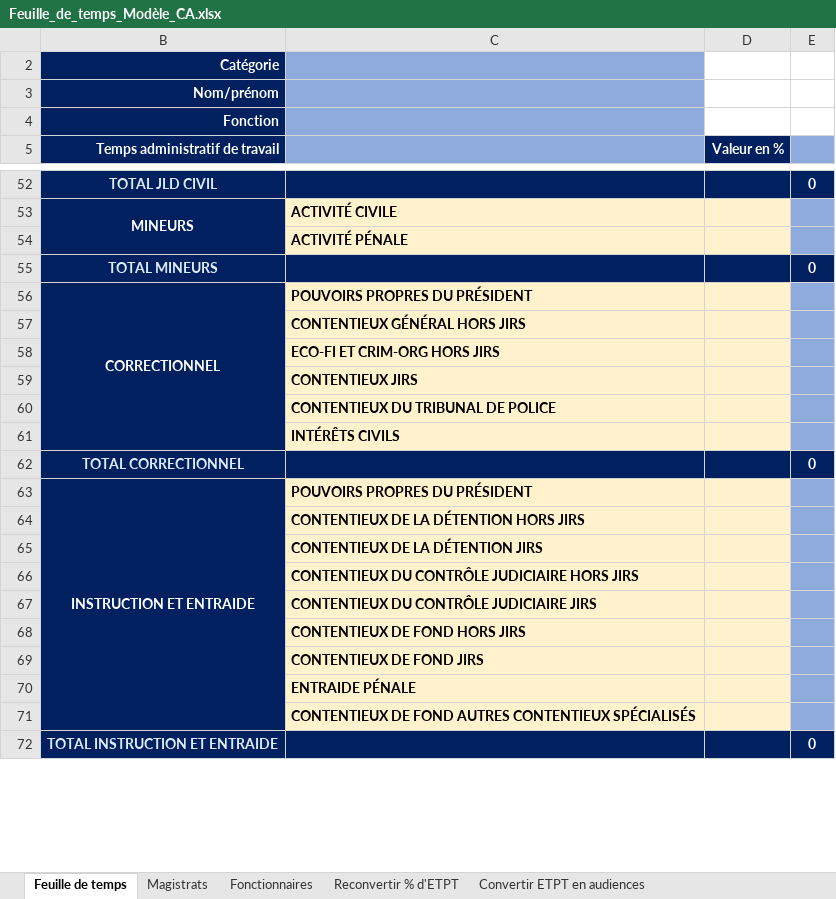
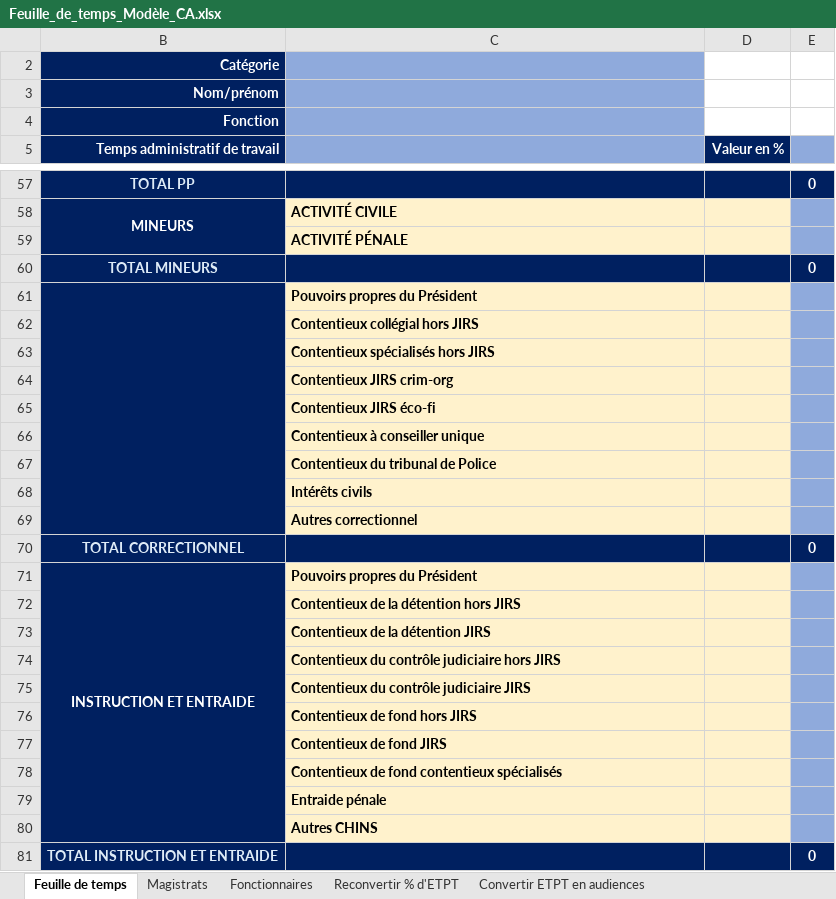
Before and after one commit to betagouv/a-just, an Excel workbook: front/src/assets/Feuille_de_temps_Modèle_CA.xlsx, sheet Feuille de temps, drawn as a sheet; only a part is shown, gaps mark what is left out; values as stored, in another font and other column widths than the file's, no borders; conditional formats not drawn; removed rows and columns are numbered as before the commit, all else as after; the diff covers the shown part only; the diff names each change by its address in the sheet, - before the commit and + after, or states it on an @@ line.

```diff
--- a/front/src/assets/Feuille_de_temps_Modèle_CA.xlsx (sheet Feuille de temps)
+++ b/front/src/assets/Feuille_de_temps_Modèle_CA.xlsx (sheet Feuille de temps)
-B57 (Temps administratif de travail): TOTAL JLD CIVIL
+B57 (Temps administratif de travail): TOTAL PP
-row 56: CORRECTIONNEL | POUVOIRS PROPRES DU PRÉSIDENT
+B61:B69 merged
-C61: CONTENTIEUX GÉNÉRAL HORS JIRS
+C61: Pouvoirs propres du Président
-C62: ECO-FI ET CRIM-ORG HORS JIRS
+C62: Contentieux collégial hors JIRS
-C63: CONTENTIEUX JIRS
+C63: Contentieux spécialisés hors JIRS
-B64:B65 fill: none
+B64:B65 fill: #002060
-C64: CONTENTIEUX DU TRIBUNAL DE POLICE
+C64: Contentieux JIRS crim-org
-C65: INTÉRÊTS CIVILS
+C65: Contentieux JIRS éco-fi
+row 66:  | Contentieux à conseiller unique
+row 67:  | Contentieux du tribunal de Police
+row 68:  | Intérêts civils
+row 69:  | Autres correctionnel
-C71: POUVOIRS PROPRES DU PRÉSIDENT
+C71: Pouvoirs propres du Président
-C72: CONTENTIEUX DE LA DÉTENTION HORS JIRS
+C72: Contentieux de la détention hors JIRS
-C73: CONTENTIEUX DE LA DÉTENTION JIRS
+C73: Contentieux de la détention JIRS
-B74 fill: #002060
+B74 fill: none
-C74: CONTENTIEUX DU CONTRÔLE JUDICIAIRE HORS JIRS
+C74: Contentieux du contrôle judiciaire hors JIRS
-C75: CONTENTIEUX DU CONTRÔLE JUDICIAIRE JIRS
+C75: Contentieux du contrôle judiciaire JIRS
-C76: CONTENTIEUX DE FOND HORS JIRS
+C76: Contentieux de fond hors JIRS
-C77: CONTENTIEUX DE FOND JIRS
+C77: Contentieux de fond JIRS
-C78: ENTRAIDE PÉNALE
+C78: Contentieux de fond contentieux spécialisés
-C79: CONTENTIEUX DE FOND AUTRES CONTENTIEUX SPÉCIALISÉS
+C79: Entraide pénale
+row 80:  | Autres CHINS
```
Also changed, not shown: 13 added rows, 7 removed rows, 51 edited cells and cell formats elsewhere in this sheet, formulas that keep their value, hidden cells.
